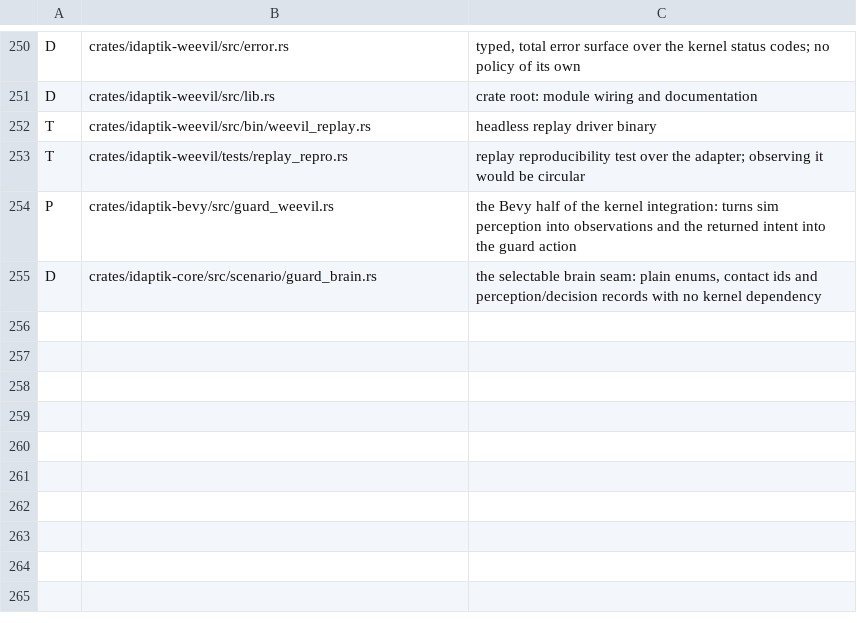
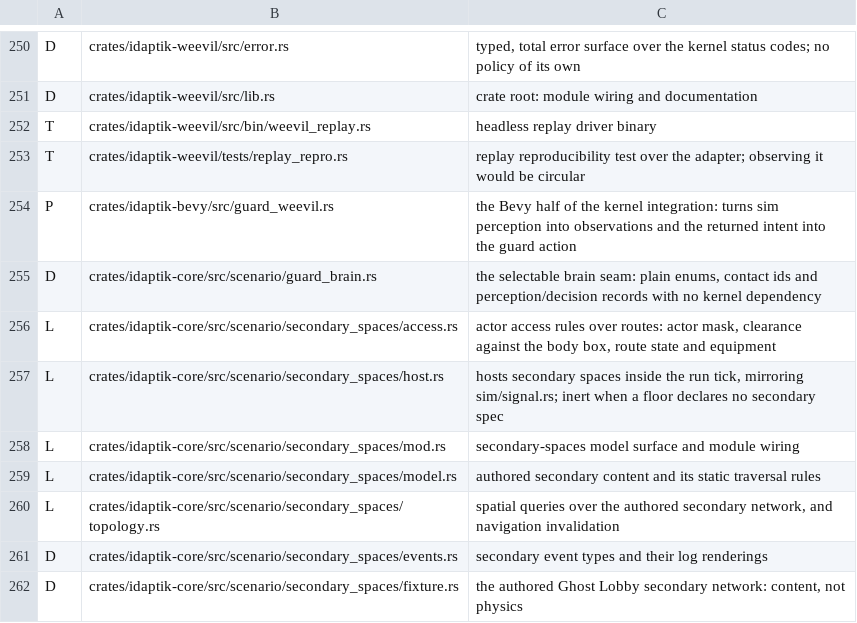
Before and after one commit to catachresis-colloquium/IDApTIK, a TSV file: crates/CREUSOT-CLASSIFICATION.tsv, drawn as a sheet; only a part is shown, gaps mark what is left out; the diff names each change by its address in the sheet, - before the commit and + after, or states it on an @@ line.

Commit message:
Ledger the seven secondary-spaces files
The Creusot classification ledger is a bijection over every first-party `.rs`
file, and the new `scenario/secondary_spaces/` module landed without rows:

  219 first-party .rs files on disk / 212 rows in the ledger
  UNLEDGERED: access, events, fixture, host, mod, model, topology

Classified by what breaks and how quietly, which is the question the ledger's
header asks:

  L  access, host, model, topology, mod
     Traversal rules, the per-tick hosting seam (mirroring `sim/signal.rs`,
     which is also L), the authored content with its static checks, and the
     spatial queries. Wrong answers here are gameplay bugs, and the acceptance
     suites observe them directly.
  D  events, fixture
     Event renderings, and the authored Ghost Lobby network -- "content, not
     physics", as its own header puts it.

None of it is tier S: nothing here runs unless a floor declares a secondary
spec, so it cannot silently break the byte-exactness ADR-0004 rests on.

classification: exact bijection over 219 first-party .rs files. ok
debt: exact bijection over 6 proof escapes. ok

Signed-off-by: hyperpolymath <6759885+hyperpolymath@users.noreply.github.com>

Co-authored-by: arena-agent <297053741+arena-agent@users.noreply.github.com>

```diff
--- a/crates/CREUSOT-CLASSIFICATION.tsv
+++ b/crates/CREUSOT-CLASSIFICATION.tsv
+row 256: L | crates/idaptik-core/src/scenario/secondary_spaces/access.rs | actor access rules over routes: actor mask, clearance against the body box, route state and equipment
+row 257: L | crates/idaptik-core/src/scenario/secondary_spaces/host.rs | hosts secondary spaces inside the run tick, mirroring sim/signal.rs; inert when a floor declares no secondary spec
+row 258: L | crates/idaptik-core/src/scenario/secondary_spaces/mod.rs | secondary-spaces model surface and module wiring
+row 259: L | crates/idaptik-core/src/scenario/secondary_spaces/model.rs | authored secondary content and its static traversal rules
+row 260: L | crates/idaptik-core/src/scenario/secondary_spaces/topology.rs | spatial queries over the authored secondary network, and navigation invalidation
+row 261: D | crates/idaptik-core/src/scenario/secondary_spaces/events.rs | secondary event types and their log renderings
+row 262: D | crates/idaptik-core/src/scenario/secondary_spaces/fixture.rs | the authored Ghost Lobby secondary network: content, not physics
```
